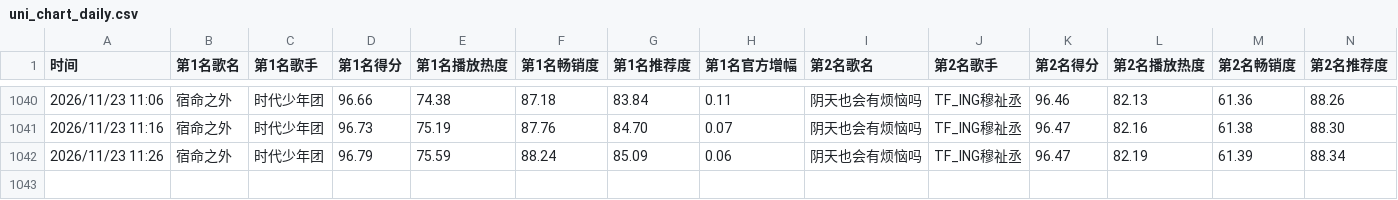
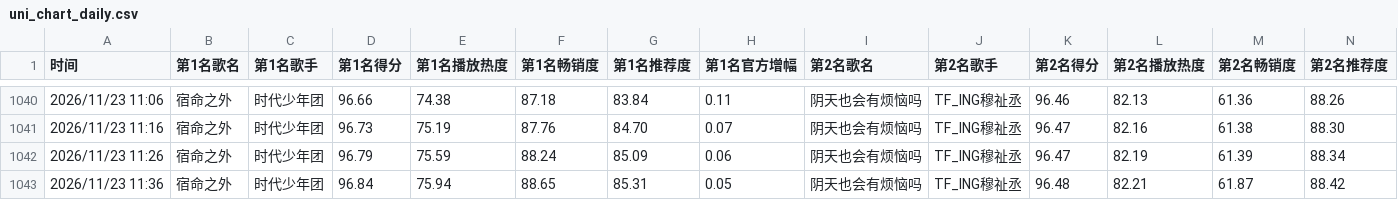
Before and after one commit to haanhaanL/uni-chart-data, a CSV file: uni_chart_daily.csv, drawn as a sheet; only a part is shown, gaps mark what is left out; rows hold the shown columns only; the diff names each change by its address in the sheet, - before the commit and + after, or states it on an @@ line.

```diff
--- a/uni_chart_daily.csv
+++ b/uni_chart_daily.csv
+row 1043: 2026/11/23 11:36 | 宿命之外 | 时代少年团 | 96.84 | 75.94 | 88.65 | 85.31 | 0.05 | 阴天也会有烦恼吗 | TF_ING穆祉丞 | 96.48 | 82.21 | 61.87 | 88.42
```
Also changed, not shown: uni_chart_weekly.csv.
